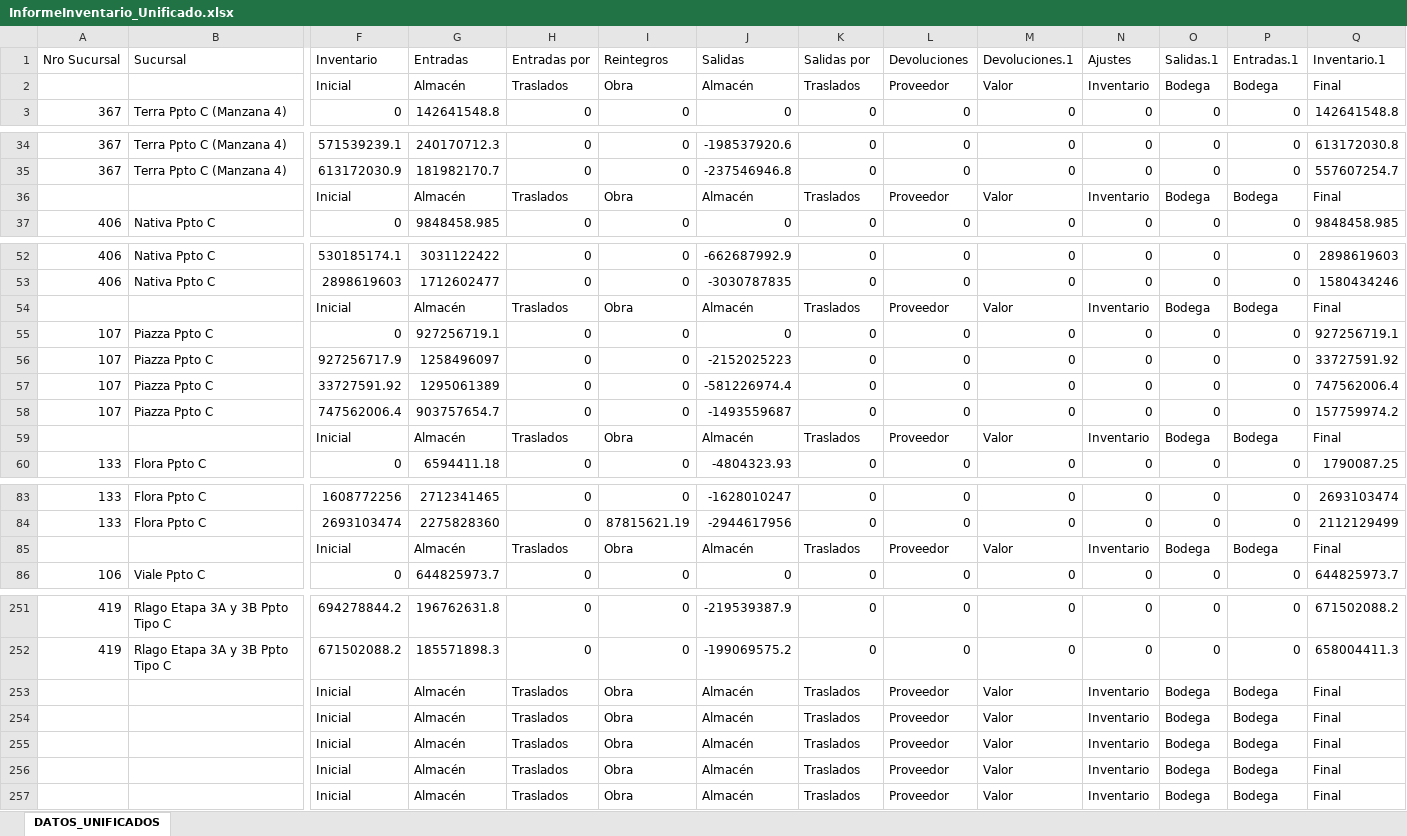
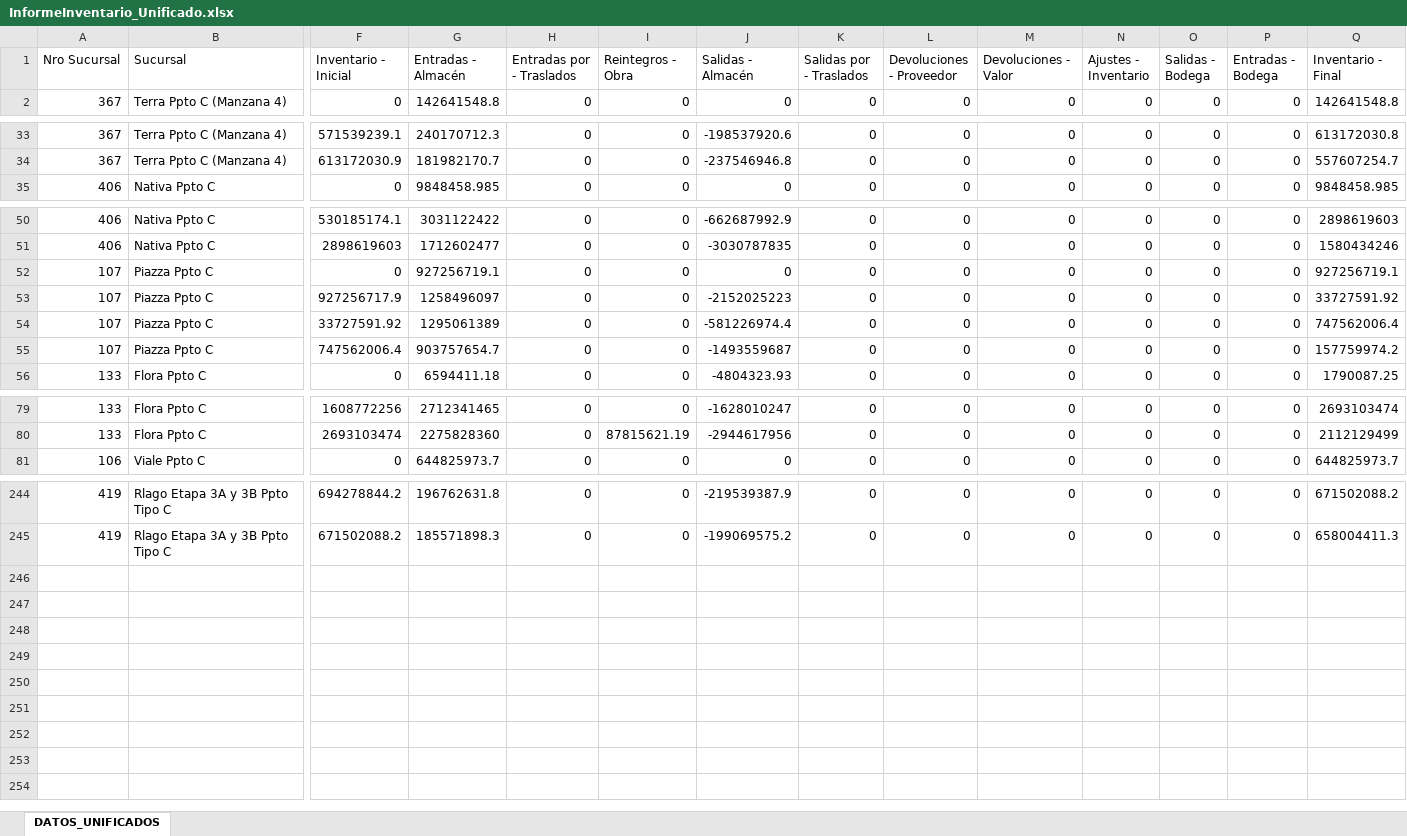
Before and after one commit to cpulgarinIngeurbe/1CuantificacionInventarios, an Excel workbook: transformacion/InformeInventario_Unificado.xlsx, sheet DATOS_UNIFICADOS, drawn as a sheet; only a part is shown, gaps mark what is left out; values as stored, in another font and other column widths than the file's, no borders; rows hold the shown columns only; the diff covers the shown part only; the diff names each change by its address in the sheet, - before the commit and + after, or states it on an @@ line.

```diff
--- a/transformacion/InformeInventario_Unificado.xlsx (sheet DATOS_UNIFICADOS)
+++ b/transformacion/InformeInventario_Unificado.xlsx (sheet DATOS_UNIFICADOS)
-F1: Inventario
+F1: Inventario - Inicial
-G1: Entradas
+G1: Entradas - Almacén
-H1: Entradas por
+H1: Entradas por - Traslados
-I1: Reintegros
+I1: Reintegros - Obra
-J1: Salidas
+J1: Salidas - Almacén
-K1: Salidas por
+K1: Salidas por - Traslados
-L1: Devoluciones
+L1: Devoluciones - Proveedor
-M1: Devoluciones.1
+M1: Devoluciones - Valor
-N1: Ajustes
+N1: Ajustes - Inventario
-O1: Salidas.1
+O1: Salidas - Bodega
-P1: Entradas.1
+P1: Entradas - Bodega
-Q1: Inventario.1
+Q1: Inventario - Final
-row 2:  |  | Inicial | Almacén | Traslados | Obra | Almacén | Traslados | Proveedor | Valor | Inventario | Bodega | Bodega | Final
-row 36:  |  | Inicial | Almacén | Traslados | Obra | Almacén | Traslados | Proveedor | Valor | Inventario | Bodega | Bodega | Final
-row 54:  |  | Inicial | Almacén | Traslados | Obra | Almacén | Traslados | Proveedor | Valor | Inventario | Bodega | Bodega | Final
-row 59:  |  | Inicial | Almacén | Traslados | Obra | Almacén | Traslados | Proveedor | Valor | Inventario | Bodega | Bodega | Final
-row 85:  |  | Inicial | Almacén | Traslados | Obra | Almacén | Traslados | Proveedor | Valor | Inventario | Bodega | Bodega | Final
-row 253:  |  | Inicial | Almacén | Traslados | Obra | Almacén | Traslados | Proveedor | Valor | Inventario | Bodega | Bodega | Final
-row 254:  |  | Inicial | Almacén | Traslados | Obra | Almacén | Traslados | Proveedor | Valor | Inventario | Bodega | Bodega | Final
-row 255:  |  | Inicial | Almacén | Traslados | Obra | Almacén | Traslados | Proveedor | Valor | Inventario | Bodega | Bodega | Final
-row 256:  |  | Inicial | Almacén | Traslados | Obra | Almacén | Traslados | Proveedor | Valor | Inventario | Bodega | Bodega | Final
-row 257:  |  | Inicial | Almacén | Traslados | Obra | Almacén | Traslados | Proveedor | Valor | Inventario | Bodega | Bodega | Final
```
Also changed, not shown: 2 removed rows elsewhere in this sheet.
